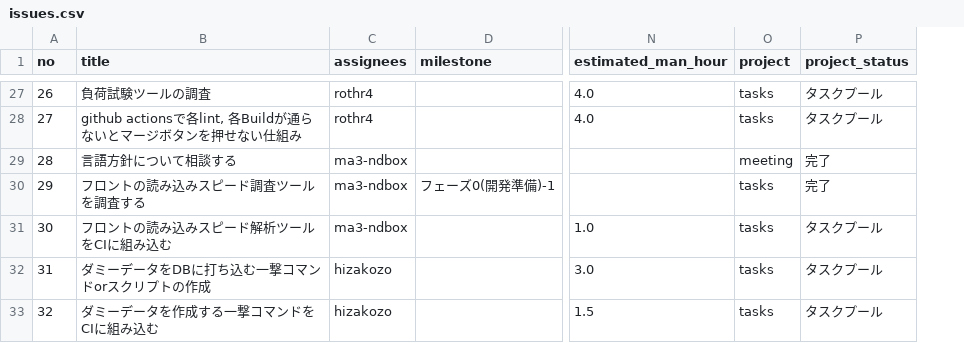
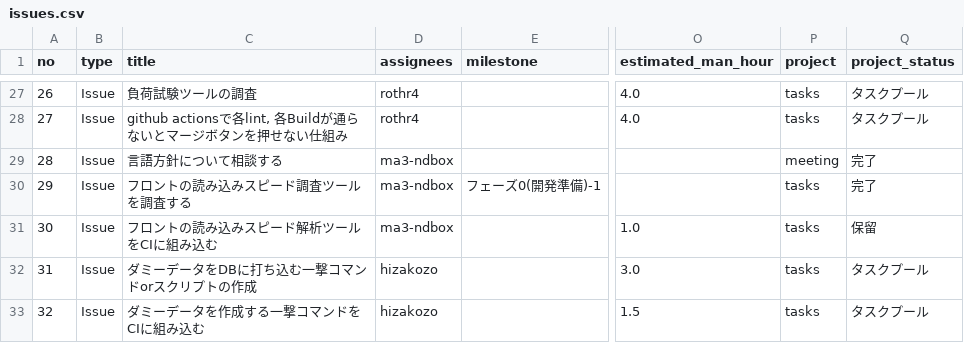
Before and after one commit to GreenAvenue/geranium-visualization-progress, a CSV file: issues.csv, drawn as a sheet; only a part is shown, gaps mark what is left out; addresses are those after the commit; the diff covers the shown part only; the diff names each change by its address in the sheet, - before the commit and + after, or states it on an @@ line.

```diff
--- a/issues.csv
+++ b/issues.csv
+column B (type), rows 27-33: all Issue
-Q31 (project_status): タスクプール
+Q31 (project_status): 保留
```
Also changed, not shown: 1 added row and 26 edited cells elsewhere in this file.
